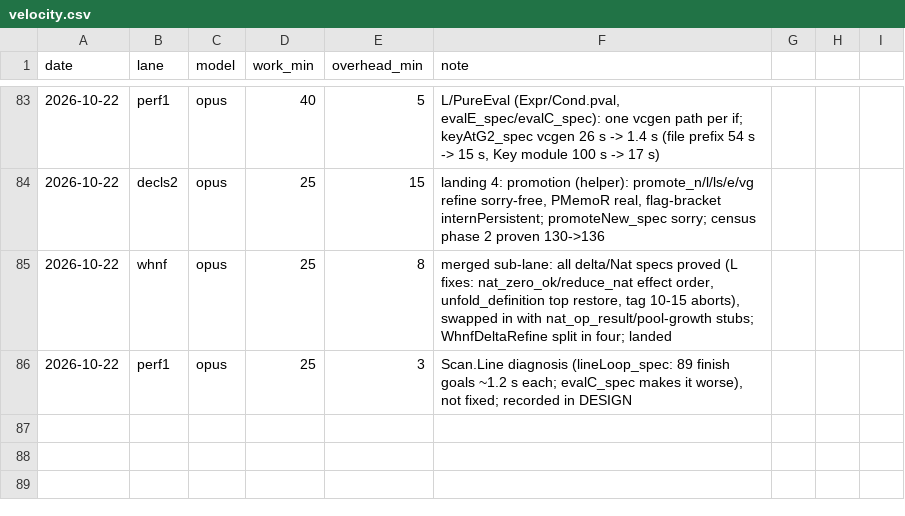
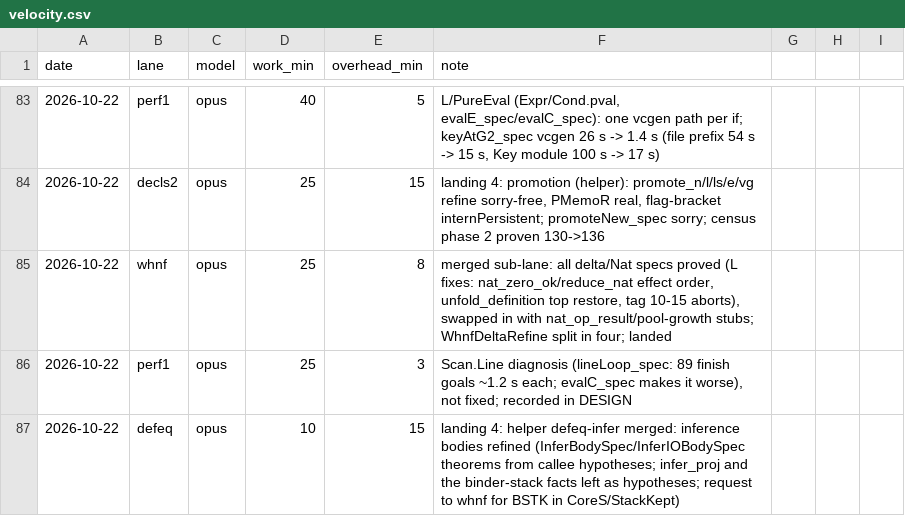
Before and after one commit to leanprover/con-agua, a CSV file: docs/velocity.csv, drawn as a sheet; only a part is shown, gaps mark what is left out; the diff names each change by its address in the sheet, - before the commit and + after, or states it on an @@ line.

```diff
--- a/docs/velocity.csv
+++ b/docs/velocity.csv
+row 87: 2026-10-22 | defeq | opus | 10 | 15 | landing 4: helper defeq-infer merged: inference bodies refined (InferBodySpec/InferIOBodySpec theorems from callee hypotheses; infer_proj and the binder-stack facts left as hypotheses; request to whnf for BSTK in CoreS/StackKept)
```
Also changed, not shown: 1 other file.
